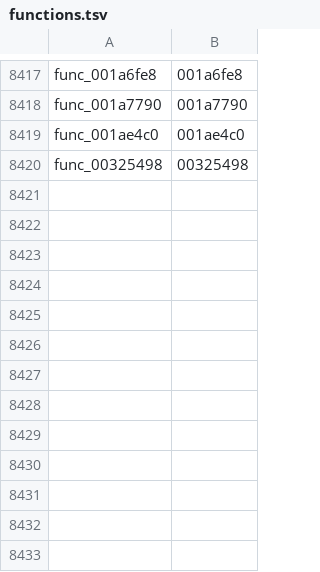
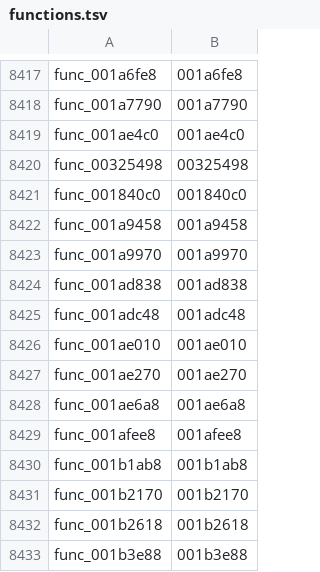
Before and after one commit to Kozarusa/kh2fm-decomp, a TSV file: functions.tsv, drawn as a sheet; only a part is shown, gaps mark what is left out.

Commit message:
Accept orchjy: +14 ranges, 7651 exact
001840c0, 001a9458, 001a9970, 001ad838, 001adc48, 001ae010, 001ae270, 001ae6a8, 001afee8, 001b1ab8, 001b1c38, 001b2170, 001b2618, 001b3e88

```diff
--- a/functions.tsv
+++ b/functions.tsv
@@ -8420 +8420,14 @@ func_001ae4c0	001ae4c0
 func_00325498	00325498
+func_001840c0	001840c0
+func_001a9458	001a9458
+func_001a9970	001a9970
+func_001ad838	001ad838
+func_001adc48	001adc48
+func_001ae010	001ae010
+func_001ae270	001ae270
+func_001ae6a8	001ae6a8
+func_001afee8	001afee8
+func_001b1ab8	001b1ab8
+func_001b2170	001b2170
+func_001b2618	001b2618
+func_001b3e88	001b3e88
```
Also changed, not shown: 14 other files.
